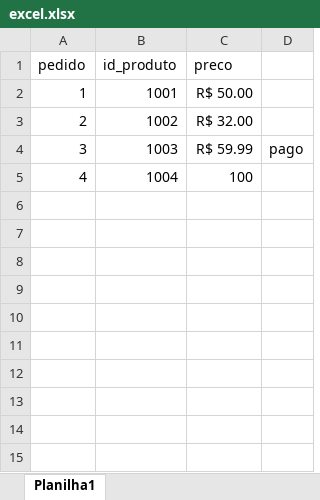
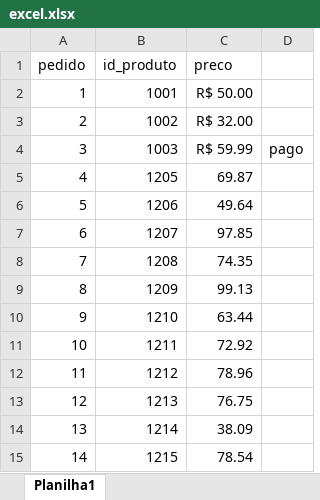
Before and after one commit to Rmcstt/Python, an Excel workbook: python 1/sessao5/openpyxl/excel.xlsx, sheet Planilha1, drawn as a sheet; values as stored, in another font and other column widths than the file's, no borders; the diff names each change by its address in the sheet, - before the commit and + after, or states it on an @@ line.

```diff
--- a/python 1/sessao5/openpyxl/excel.xlsx (sheet Planilha1)
+++ b/python 1/sessao5/openpyxl/excel.xlsx (sheet Planilha1)
-B5 (id_produto): 1004
+B5 (id_produto): 1205
-C5 (preco): 100
+C5 (preco): 69.87
+row 6: 5 | 1206 | 49.64
+row 7: 6 | 1207 | 97.85
+row 8: 7 | 1208 | 74.35
+row 9: 8 | 1209 | 99.13
+row 10: 9 | 1210 | 63.44
+row 11: 10 | 1211 | 72.92
+row 12: 11 | 1212 | 78.96
+row 13: 12 | 1213 | 76.75
+row 14: 13 | 1214 | 38.09
+row 15: 14 | 1215 | 78.54
```
Also changed, not shown: 3 other files.
